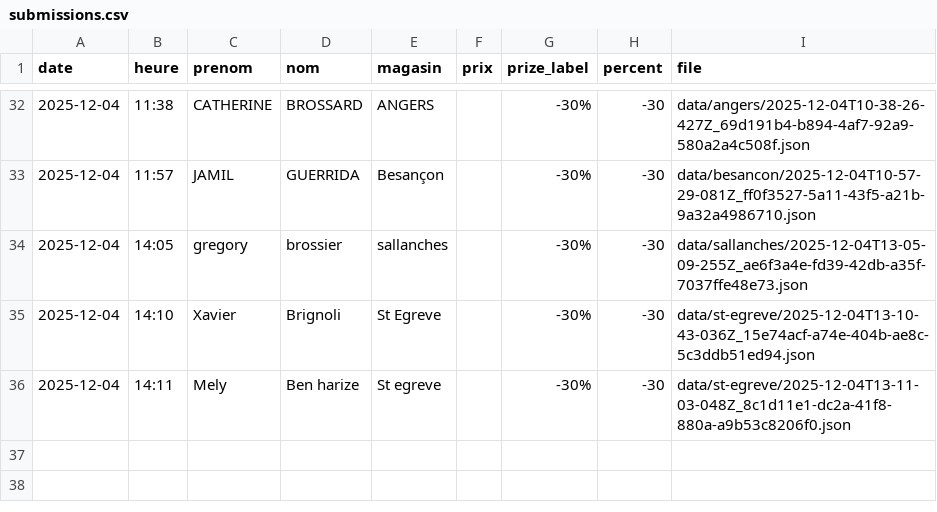
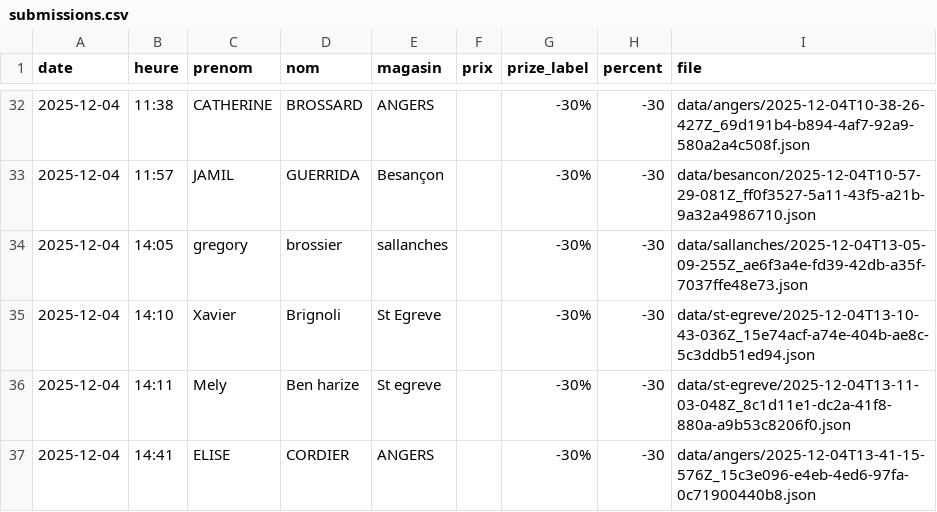
Before and after one commit to parmaktdm/Roue-de-Maliterie-2, a CSV file: data/submissions.csv, drawn as a sheet; only a part is shown, gaps mark what is left out; the diff names each change by its address in the sheet, - before the commit and + after, or states it on an @@ line.

Commit message:
Append data/submissions.csv

```diff
--- a/data/submissions.csv
+++ b/data/submissions.csv
+row 37: 2025-12-04 | 14:41 | ELISE | CORDIER | ANGERS |  | -30% | -30 | data/angers/2025-12-04T13-41-15-576Z_15c3e096-e4eb-4ed6-97fa-0c71900440b8.json
```
